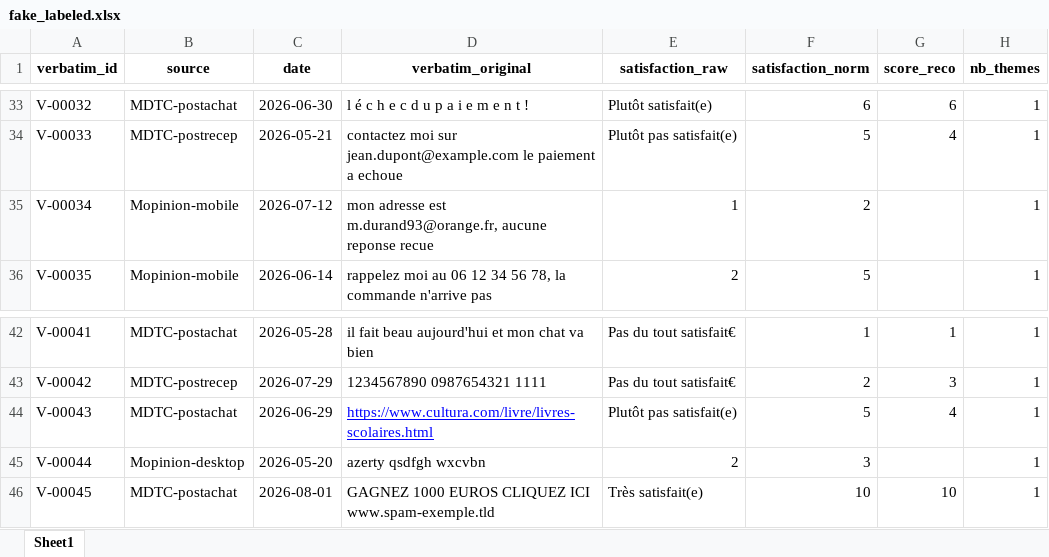
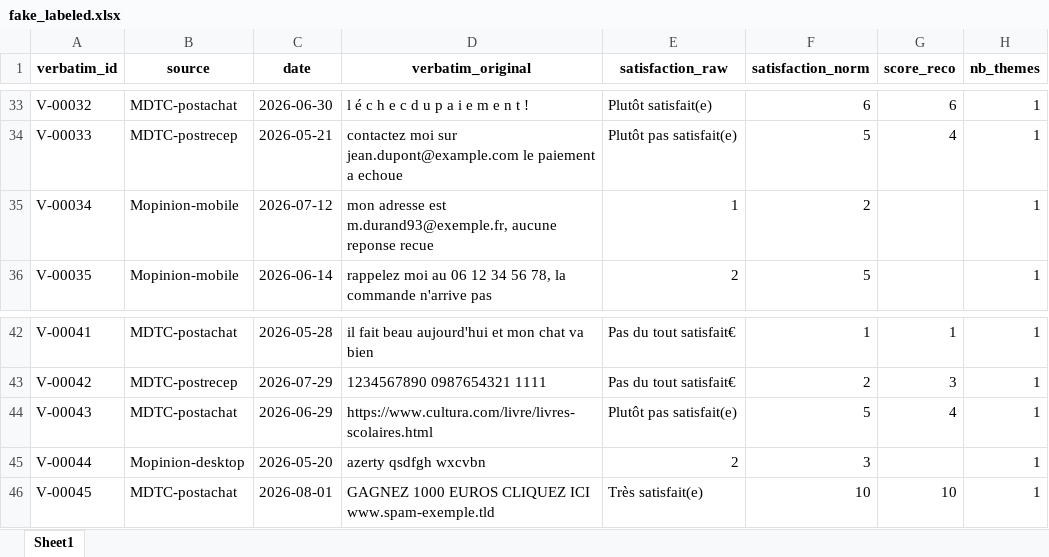
Before and after one commit to Jonathan2433/OBSERVATOIRE_ECOM_CULTURA, an Excel workbook: data/raw/fake/fake_labeled.xlsx, sheet Sheet1, drawn as a sheet; only a part is shown, gaps mark what is left out; values as stored, in another font and other column widths than the file's, no borders; the diff names each change by its address in the sheet, - before the commit and + after, or states it on an @@ line.

Commit message:
feat: finaliser la restitution multi-theme

```diff
--- a/data/raw/fake/fake_labeled.xlsx (sheet Sheet1)
+++ b/data/raw/fake/fake_labeled.xlsx (sheet Sheet1)
-D35 (verbatim_original): …adresse est m.durand93@orange.fr, aucune reponse…
+D35 (verbatim_original): …adresse est m.durand93@exemple.fr, aucune reponse…
@@ D44 underline: on → off, text colour: #0000FF → black @@
```
Also changed, not shown: data/raw/fake/fake_MDTC-postachat-web.xlsx, data/raw/fake/fake_MDTC-postrecep-web.xlsx, 27 other files.
